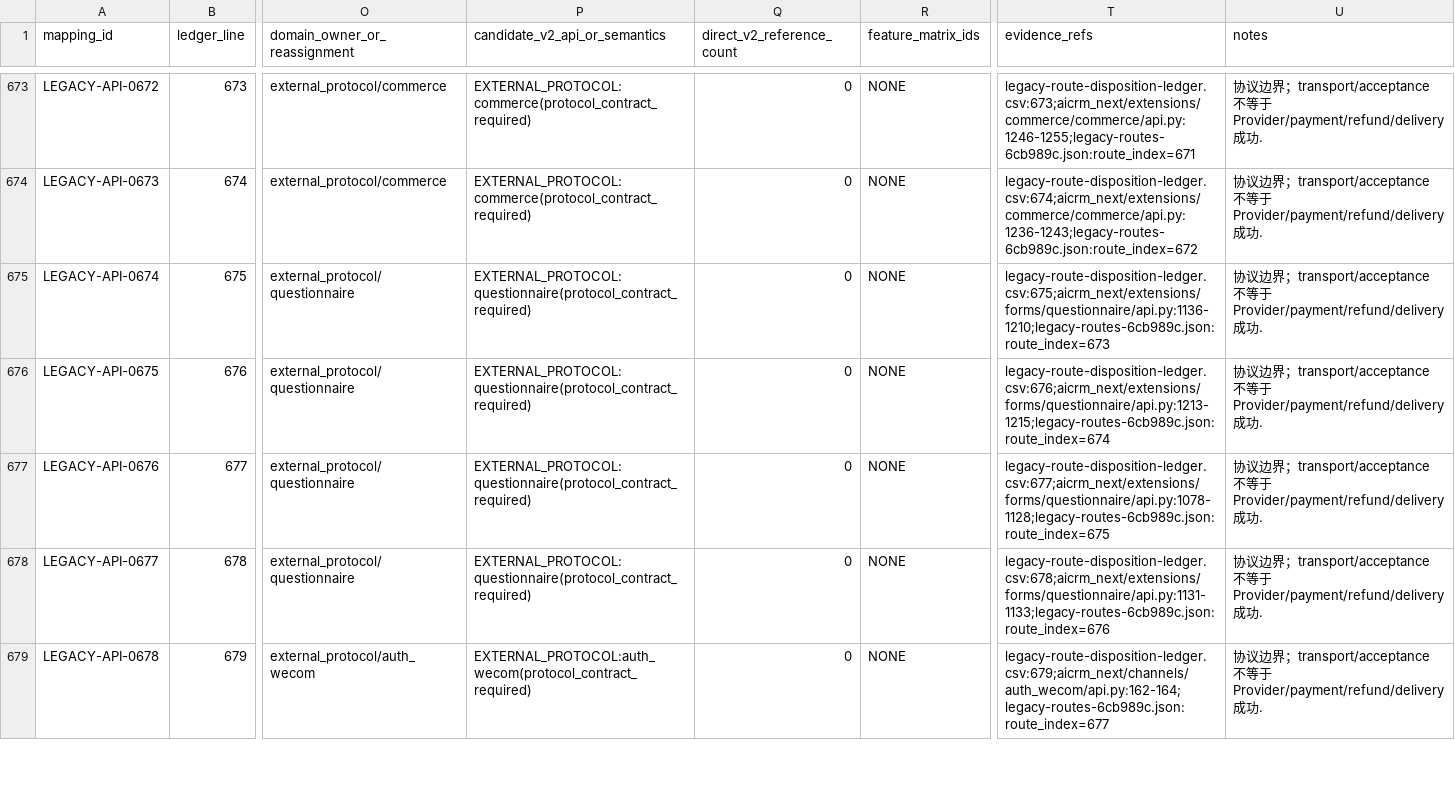
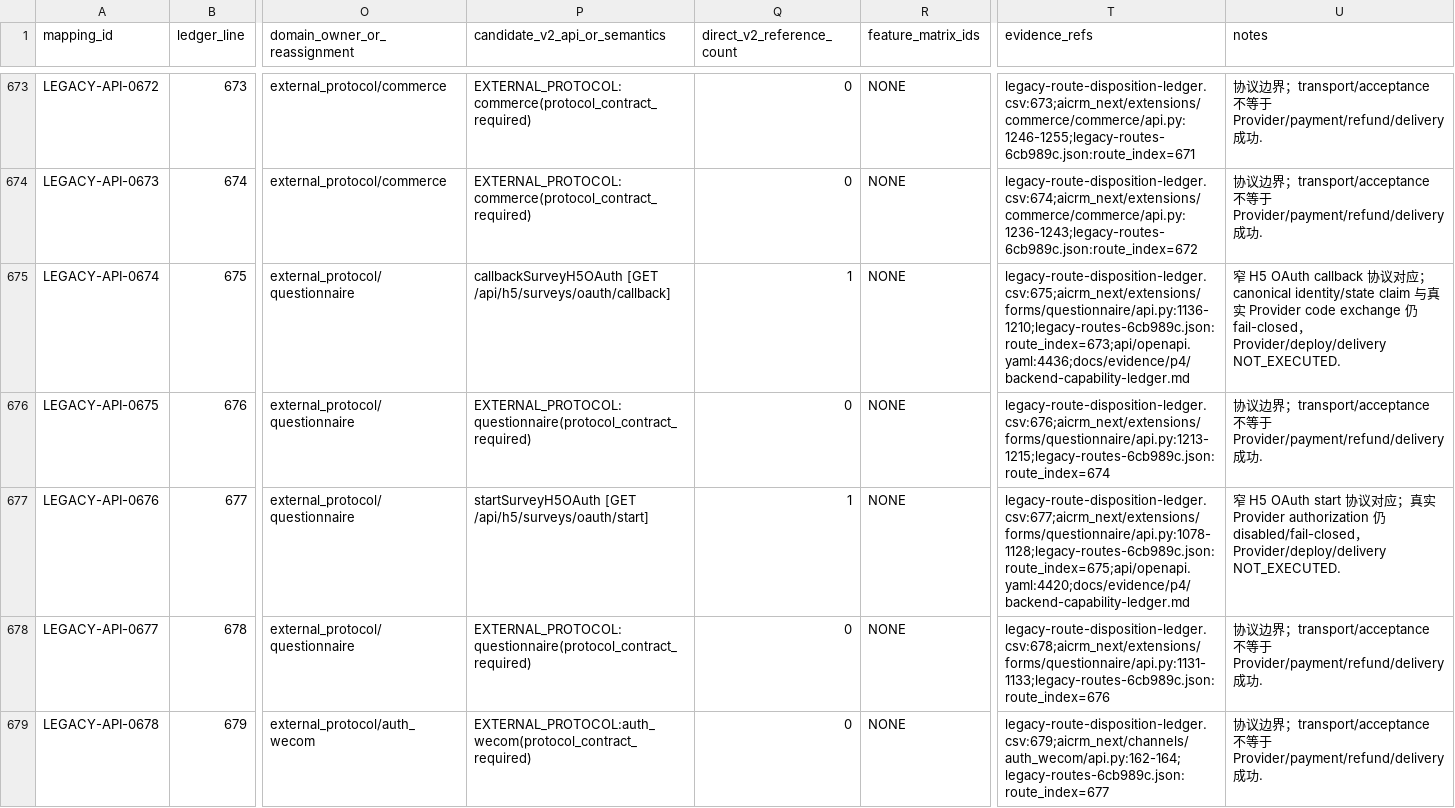
Before and after one commit to qianlan33333-png/AI-CRM-v2, a CSV file: docs/replacement/legacy-route-classification.csv, drawn as a sheet; only a part is shown, gaps mark what is left out; the diff names each change by its address in the sheet, - before the commit and + after, or states it on an @@ line.

Commit message:
docs(survey): record identity push evidence boundaries

```diff
--- a/docs/replacement/legacy-route-classification.csv
+++ b/docs/replacement/legacy-route-classification.csv
-P675 (candidate_v2_api_or_semantics): EXTERNAL_PROTOCOL:questionnaire(protocol_contract_required)
+P675 (candidate_v2_api_or_semantics): callbackSurveyH5OAuth [GET /api/h5/surveys/oauth/callback]
-Q675 (direct_v2_reference_count): 0
+Q675 (direct_v2_reference_count): 1
-T675 (evidence_refs): legacy-route-disposition-ledger.csv:675;aicrm_next/extensions/forms/questionnaire/api.py:1136-1210;legacy-routes-6cb989c.json:route_index=673
+T675 (evidence_refs): legacy-route-disposition-ledger.csv:675;aicrm_next/extensions/forms/questionnaire/api.py:1136-1210;legacy-routes-6cb989c.json:route_index=673;api/openapi.yaml:4436;docs/evidence/p4/backend-capability-ledger.md
-U675 (notes): 协议边界；transport/acceptance 不等于 Provider/payment/refund/delivery 成功.
+U675 (notes): 窄 H5 OAuth callback 协议对应；canonical identity/state claim 与真实 Provider code exchange 仍 fail-closed，Provider/deploy/delivery NOT_EXECUTED.
-P677 (candidate_v2_api_or_semantics): EXTERNAL_PROTOCOL:questionnaire(protocol_contract_required)
+P677 (candidate_v2_api_or_semantics): startSurveyH5OAuth [GET /api/h5/surveys/oauth/start]
-Q677 (direct_v2_reference_count): 0
+Q677 (direct_v2_reference_count): 1
-T677 (evidence_refs): legacy-route-disposition-ledger.csv:677;aicrm_next/extensions/forms/questionnaire/api.py:1078-1128;legacy-routes-6cb989c.json:route_index=675
+T677 (evidence_refs): legacy-route-disposition-ledger.csv:677;aicrm_next/extensions/forms/questionnaire/api.py:1078-1128;legacy-routes-6cb989c.json:route_index=675;api/openapi.yaml:4420;docs/evidence/p4/backend-capability-ledger.md
-U677 (notes): 协议边界；transport/acceptance 不等于 Provider/payment/refund/delivery 成功.
+U677 (notes): 窄 H5 OAuth start 协议对应；真实 Provider authorization 仍 disabled/fail-closed，Provider/deploy/delivery NOT_EXECUTED.
```
Also changed, not shown: docs/replacement/data-migration-ledger.csv, docs/replacement/external-protocol-ledger.csv, 6 other files.
